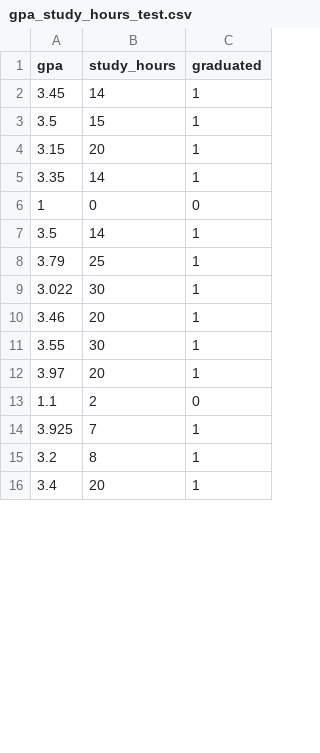
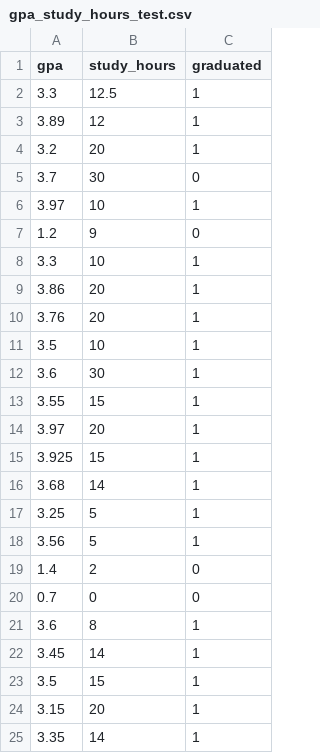
Before and after one commit to FlavioRr/InteligenciaArtificialGpo101, a CSV file: inputData/gpa_study_hours_test.csv, drawn as a sheet; only a part is shown; the shorter side is filled out with more unchanged rows; the diff covers the shown part only.

```diff
--- a/inputData/gpa_study_hours_test.csv
+++ b/inputData/gpa_study_hours_test.csv
@@ -1,2 +1,22 @@
 gpa,study_hours,graduated
+3.3,12.5,1
+3.89,12,1
+3.2,20,1
+3.7,30,0
+3.97,10,1
+1.2,9,0
+3.3,10,1
+3.86,20,1
+3.76,20,1
+3.5,10,1
+3.6,30,1
+3.55,15,1
+3.97,20,1
+3.925,15,1
+3.68,14,1
+3.25,5,1
+3.56,5,1
+1.4,2,0
+0.7,0,0
+3.6,8,1
 3.45,14,1
```
Also changed, not shown: 28 removed rows elsewhere in this file, inputData/gpa_study_hours.csv, inputData/gpa_study_hours_train.csv, 6 other files.
